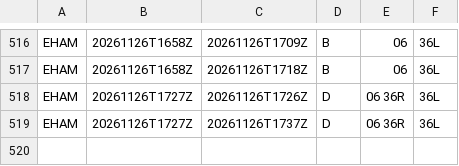
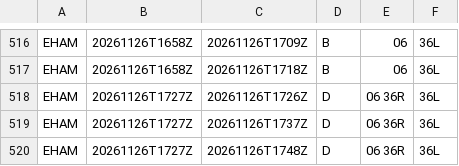
Before and after one commit to honghebincsg/pegasus-fid-gist, a CSV file: atis-history/EHAM/2026-11.csv, drawn as a sheet; only a part is shown, gaps mark what is left out; the diff names each change by its address in the sheet, - before the commit and + after, or states it on an @@ line.

```diff
--- a/atis-history/EHAM/2026-11.csv
+++ b/atis-history/EHAM/2026-11.csv
+row 520: EHAM | 20261126T1727Z | 20261126T1748Z | D | 06 36R | 36L
```
Also changed, not shown: atis-history/KORD/2026-11.csv, 1 other file.
